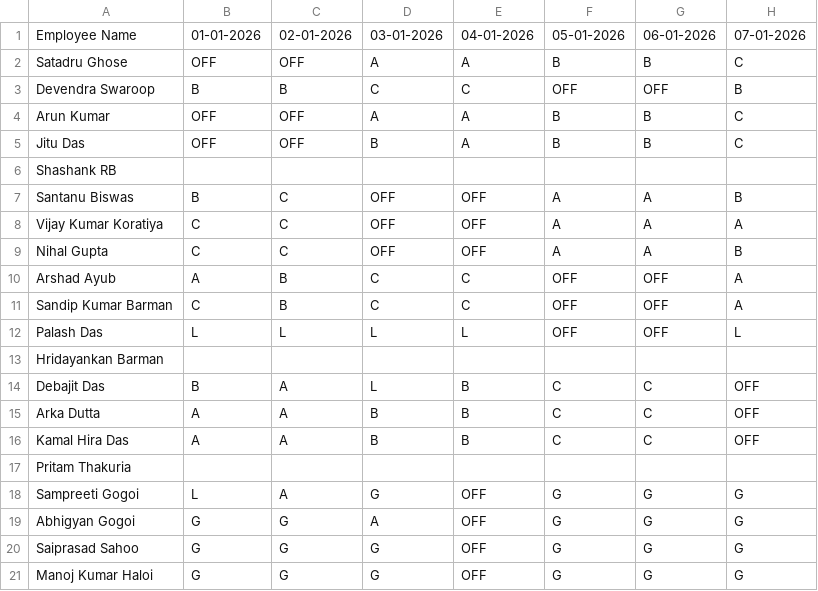
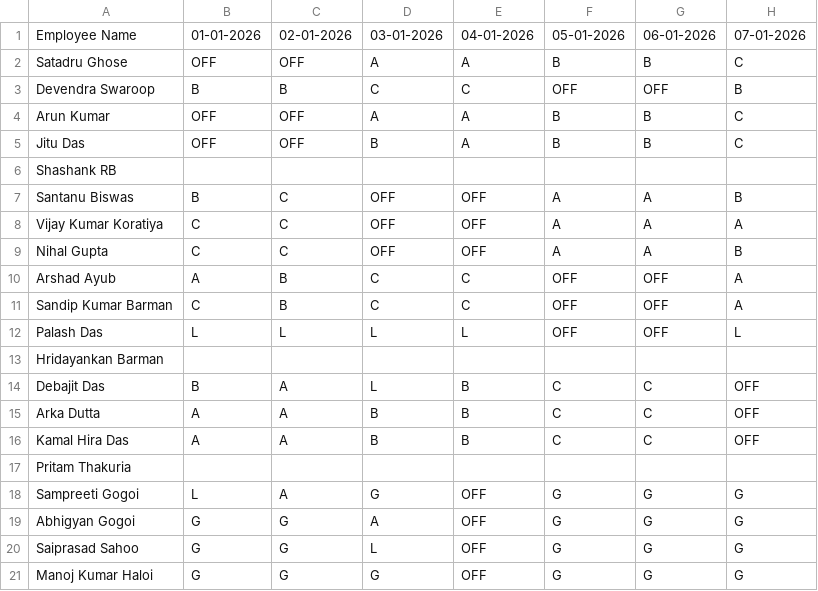
Before and after one commit to debajitd1292/ppu, a CSV file: exec/shift_exec_0126.csv, drawn as a sheet; only a part is shown; the diff names each change by its address in the sheet, - before the commit and + after, or states it on an @@ line.

Commit message:
Update shift_exec_0126.csv

```diff
--- a/exec/shift_exec_0126.csv
+++ b/exec/shift_exec_0126.csv
-D20: G
+D20: L
```
